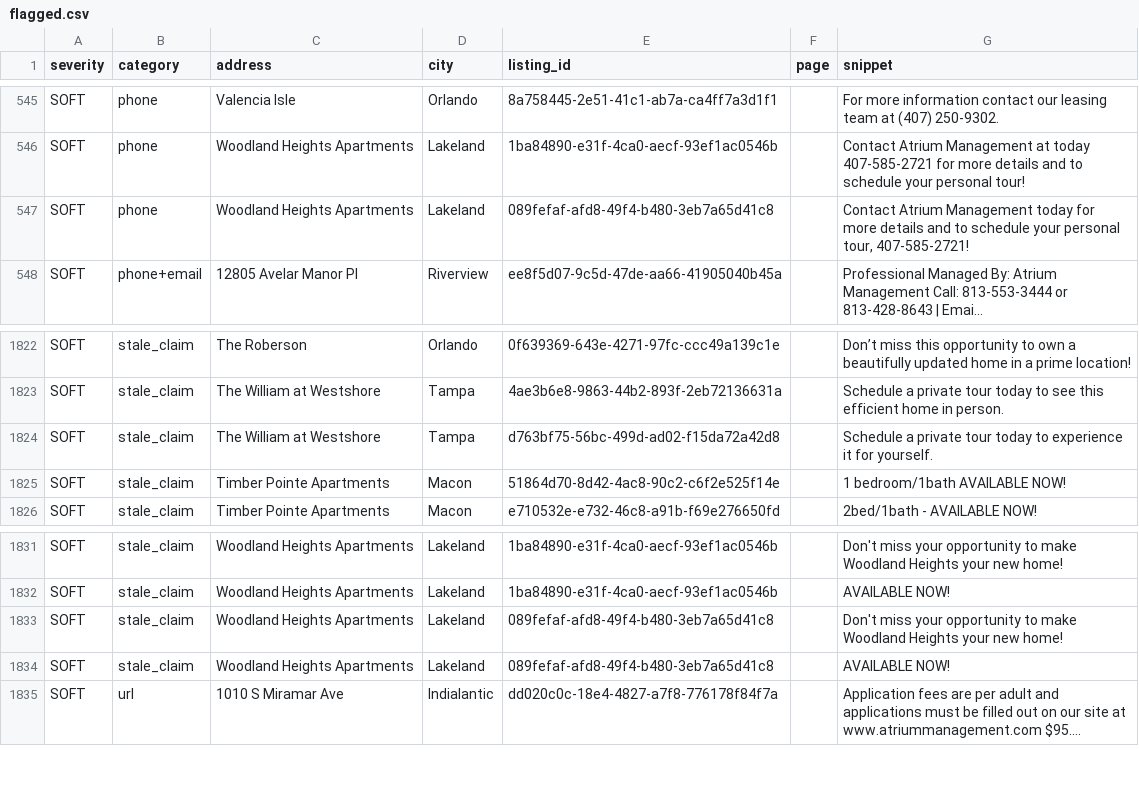
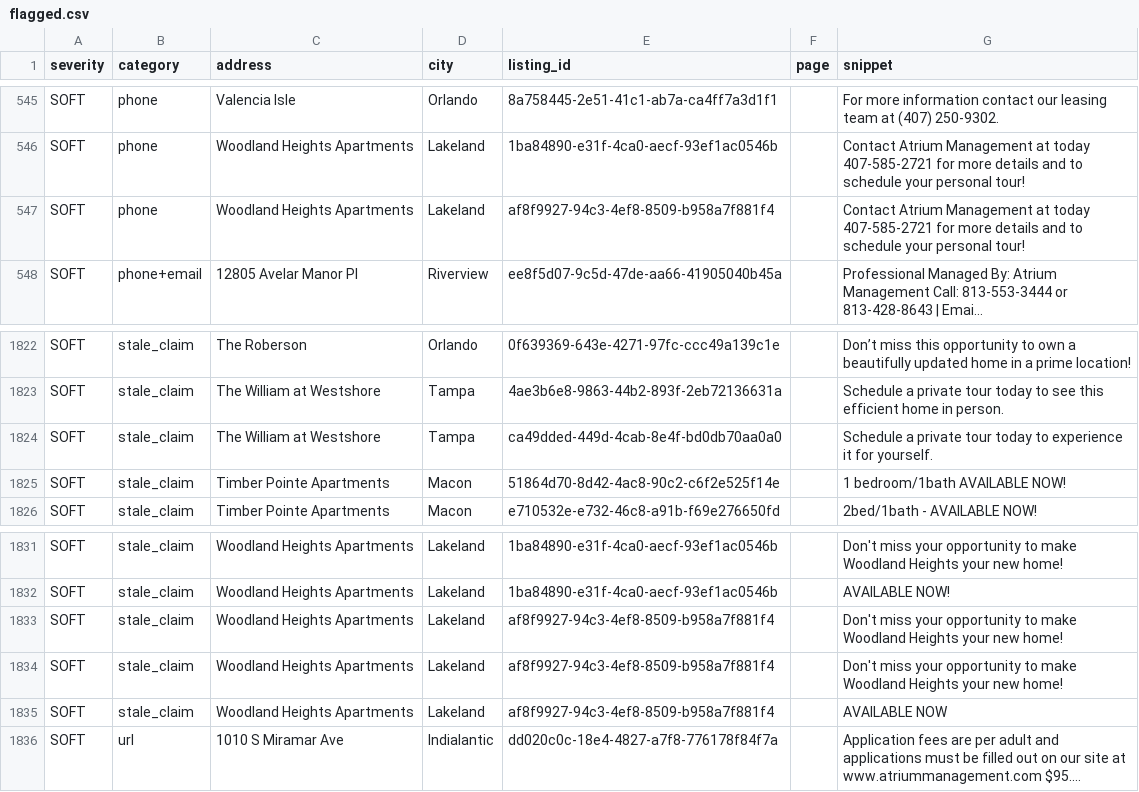
Before and after one commit to dariusking69/atrium-portfolio, a CSV file: review/flagged.csv, drawn as a sheet; only a part is shown, gaps mark what is left out; long unchanged cells end in …; addresses are those after the commit; the diff names each change by its address in the sheet, - before the commit and + after, or states it on an @@ line.

```diff
--- a/review/flagged.csv
+++ b/review/flagged.csv
-E547 (listing_id): 089fefaf-afd8-49f4-b480-3eb7a65d41c8
+E547 (listing_id): af8f9927-94c3-4ef8-8509-b958a7f881f4
-G547 (snippet): …Atrium Management today for more details and to schedule your personal tour, 407-585-2721!
+G547 (snippet): …Atrium Management at today 407-585-2721 for more details and to schedule your personal tour!
-E1824 (listing_id): d763bf75-56bc-499d-ad02-f15da72a42d8
+E1824 (listing_id): ca49dded-449d-4cab-8e4f-bd0db70aa0a0
-E1833 (listing_id): 089fefaf-afd8-49f4-b480-3eb7a65d41c8
+E1833 (listing_id): af8f9927-94c3-4ef8-8509-b958a7f881f4
+row 1834: SOFT | stale_claim | Woodland Heights Apartments | Lakeland | af8f9927-94c3-4ef8-8509-b958a7f881f4 |  | Don't miss your opportunity to make Woodland Heights your new home!
-E1835 (listing_id): 089fefaf-afd8-49f4-b480-3eb7a65d41c8
+E1835 (listing_id): af8f9927-94c3-4ef8-8509-b958a7f881f4
-G1835 (snippet): AVAILABLE NOW!
+G1835 (snippet): AVAILABLE NOW
```
Also changed, not shown: 21 other files.
